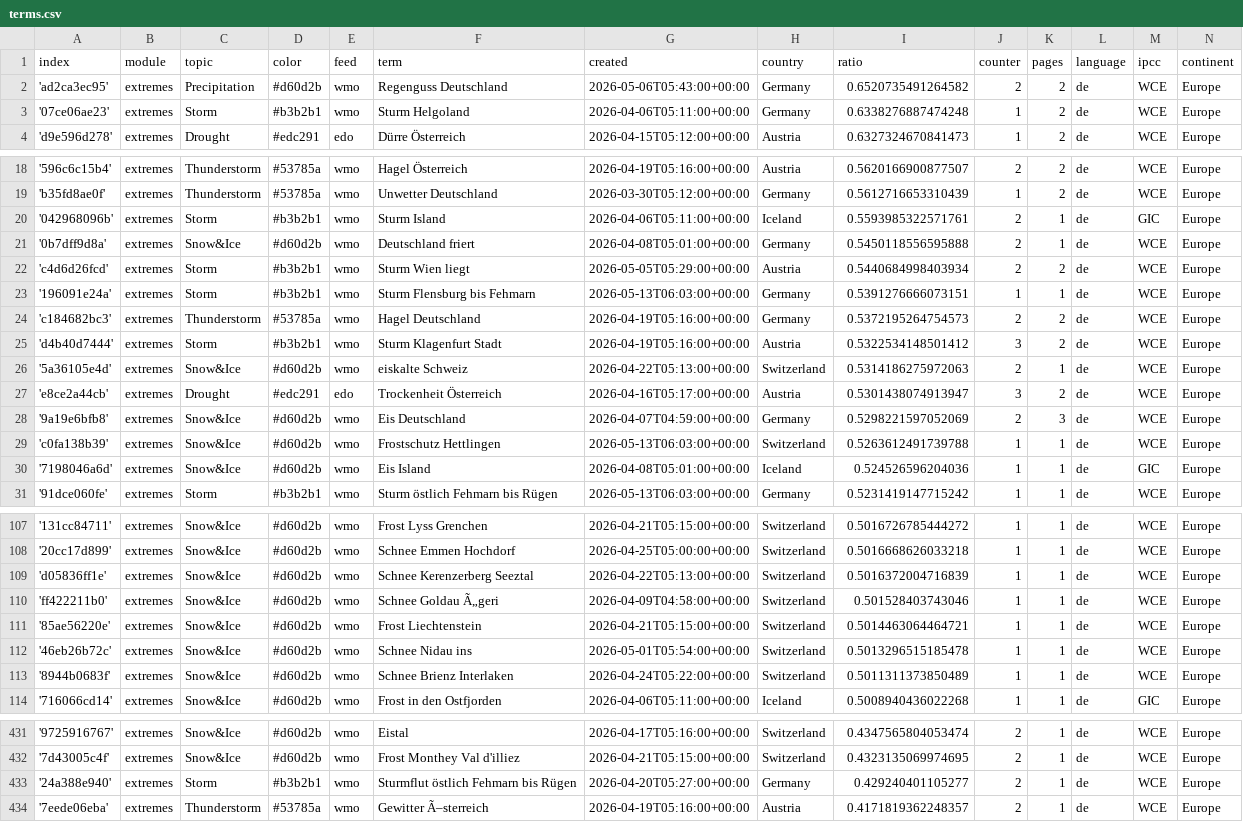
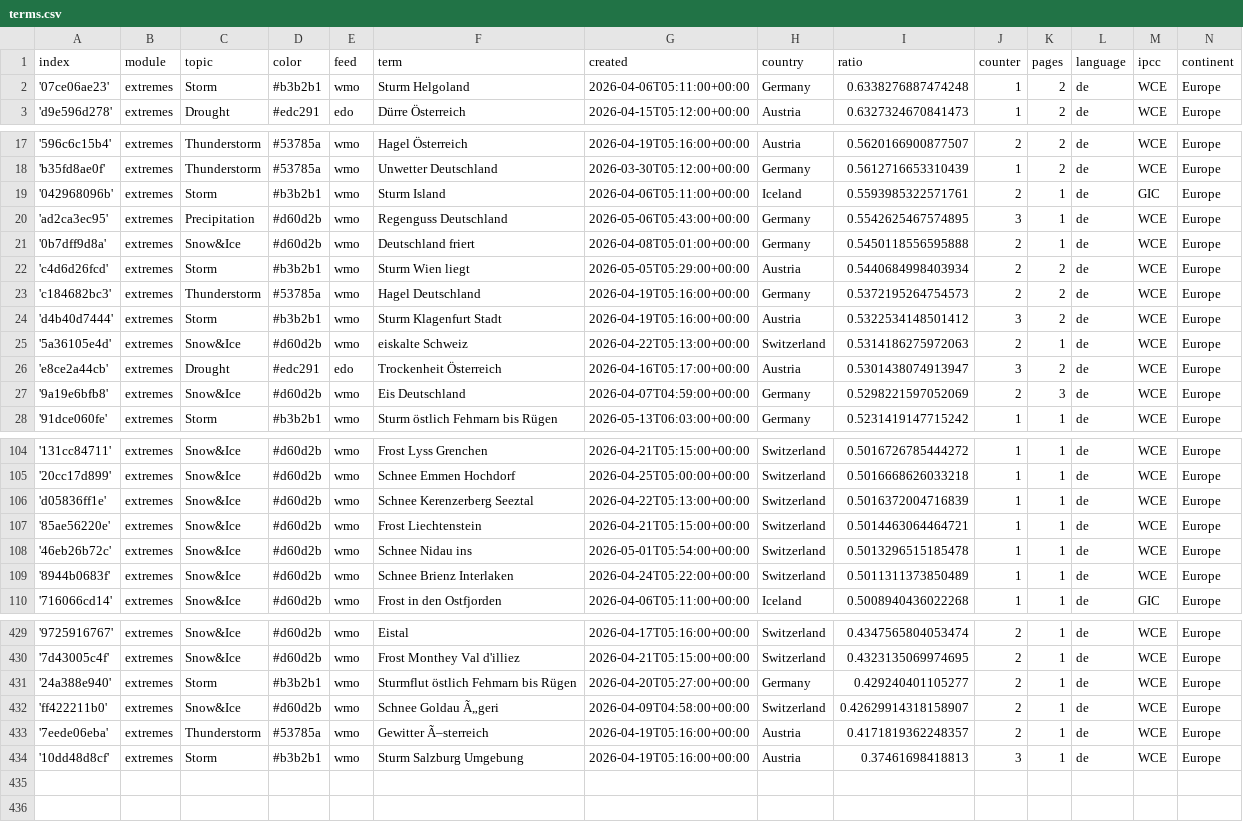
Before and after one commit to pg-ufr-news/germanExtremes, a CSV file: terms.csv, drawn as a sheet; only a part is shown, gaps mark what is left out; removed rows and columns are numbered as before the commit, all else as after; the diff covers the shown part only; the diff names each change by its address in the sheet, - before the commit and + after, or states it on an @@ line.

```diff
--- a/terms.csv
+++ b/terms.csv
-row 2: 'ad2ca3ec95' | extremes | Precipitation | #d60d2b | wmo | Regenguss Deutschland | 2026-05-06T05:43:00+00:00 | Germany | 0.6520735491264582 | 2 | 2 | de | WCE | Europe
+row 20: 'ad2ca3ec95' | extremes | Precipitation | #d60d2b | wmo | Regenguss Deutschland | 2026-05-06T05:43:00+00:00 | Germany | 0.5542625467574895 | 3 | 1 | de | WCE | Europe
-row 23: '196091e24a' | extremes | Storm | #b3b2b1 | wmo | Sturm Flensburg bis Fehmarn | 2026-05-13T06:03:00+00:00 | Germany | 0.5391276666073151 | 1 | 1 | de | WCE | Europe
-row 29: 'c0fa138b39' | extremes | Snow&Ice | #d60d2b | wmo | Frostschutz Hettlingen | 2026-05-13T06:03:00+00:00 | Switzerland | 0.5263612491739788 | 1 | 1 | de | WCE | Europe
-row 30: '7198046a6d' | extremes | Snow&Ice | #d60d2b | wmo | Eis Island | 2026-04-08T05:01:00+00:00 | Iceland | 0.524526596204036 | 1 | 1 | de | GIC | Europe
-row 110: 'ff422211b0' | extremes | Snow&Ice | #d60d2b | wmo | Schnee Goldau Ã„geri | 2026-04-09T04:58:00+00:00 | Switzerland | 0.501528403743046 | 1 | 1 | de | WCE | Europe
+row 432: 'ff422211b0' | extremes | Snow&Ice | #d60d2b | wmo | Schnee Goldau Ã„geri | 2026-04-09T04:58:00+00:00 | Switzerland | 0.42629914318158907 | 2 | 1 | de | WCE | Europe
+row 434: '10dd48d8cf' | extremes | Storm | #b3b2b1 | wmo | Sturm Salzburg Umgebung | 2026-04-19T05:16:00+00:00 | Austria | 0.37461698418813 | 3 | 1 | de | WCE | Europe
```
Also changed, not shown: 3 added rows, 1 removed row and 1 edited cell elsewhere in this file, cxsv/news_2026_04.csv, cxsv/news_2026_05.csv.
